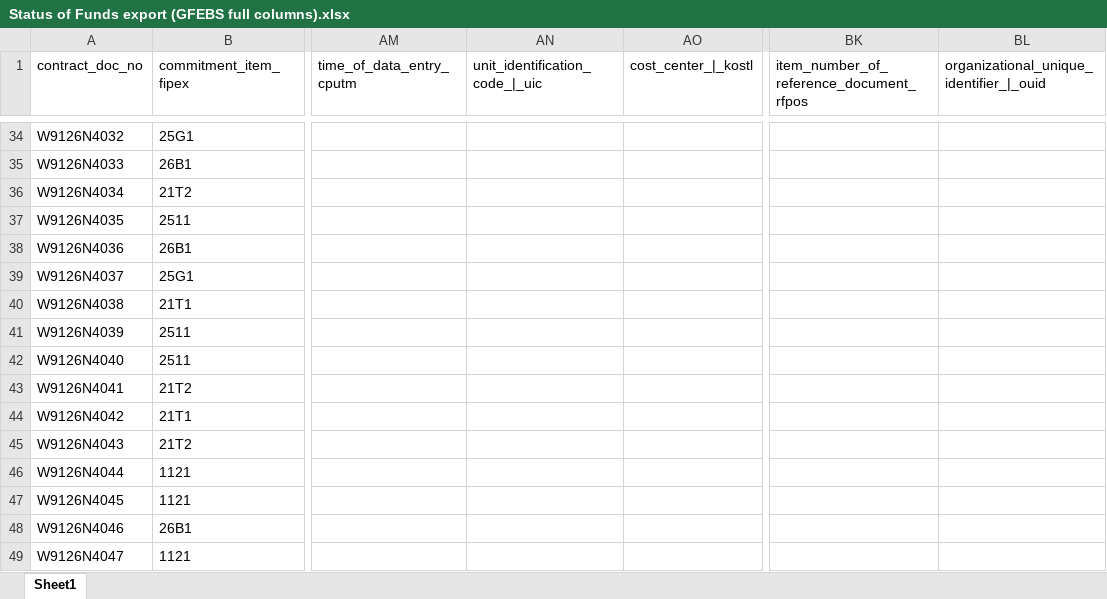
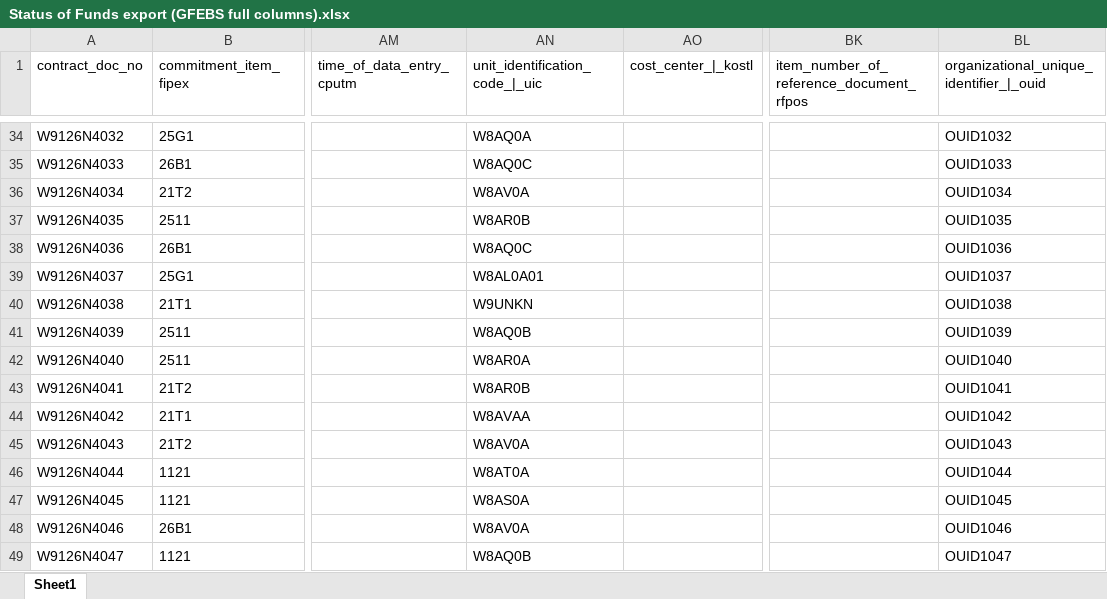
Before and after one commit to Coleslaw510/g3-dashboard, an Excel workbook: samples/gfebs/Status of Funds export (GFEBS full columns).xlsx, sheet Sheet1, drawn as a sheet; only a part is shown, gaps mark what is left out; values as stored, in another font and other column widths than the file's, no borders; the diff covers the shown part only; the diff names each change by its address in the sheet, - before the commit and + after, or states it on an @@ line.

```diff
--- a/samples/gfebs/Status of Funds export (GFEBS full columns).xlsx (sheet Sheet1)
+++ b/samples/gfebs/Status of Funds export (GFEBS full columns).xlsx (sheet Sheet1)
-AN34 (unit_identification_code_|_uic): (empty)
+AN34 (unit_identification_code_|_uic): W8AQ0A
-BL34: (empty)
+BL34: OUID1032
-AN35 (unit_identification_code_|_uic): (empty)
+AN35 (unit_identification_code_|_uic): W8AQ0C
-BL35: (empty)
+BL35: OUID1033
-AN36 (unit_identification_code_|_uic): (empty)
+AN36 (unit_identification_code_|_uic): W8AV0A
-BL36: (empty)
+BL36: OUID1034
-AN37 (unit_identification_code_|_uic): (empty)
+AN37 (unit_identification_code_|_uic): W8AR0B
-BL37: (empty)
+BL37: OUID1035
-AN38 (unit_identification_code_|_uic): (empty)
+AN38 (unit_identification_code_|_uic): W8AQ0C
-BL38: (empty)
+BL38: OUID1036
-AN39 (unit_identification_code_|_uic): (empty)
+AN39 (unit_identification_code_|_uic): W8AL0A01
-BL39: (empty)
+BL39: OUID1037
-AN40 (unit_identification_code_|_uic): (empty)
+AN40 (unit_identification_code_|_uic): W9UNKN
-BL40: (empty)
+BL40: OUID1038
-AN41 (unit_identification_code_|_uic): (empty)
+AN41 (unit_identification_code_|_uic): W8AQ0B
-BL41: (empty)
+BL41: OUID1039
-AN42 (unit_identification_code_|_uic): (empty)
+AN42 (unit_identification_code_|_uic): W8AR0A
-BL42: (empty)
+BL42: OUID1040
-AN43 (unit_identification_code_|_uic): (empty)
+AN43 (unit_identification_code_|_uic): W8AR0B
-BL43: (empty)
+BL43: OUID1041
-AN44 (unit_identification_code_|_uic): (empty)
+AN44 (unit_identification_code_|_uic): W8AVAA
-BL44: (empty)
+BL44: OUID1042
-AN45 (unit_identification_code_|_uic): (empty)
+AN45 (unit_identification_code_|_uic): W8AV0A
-BL45: (empty)
+BL45: OUID1043
-AN46 (unit_identification_code_|_uic): (empty)
+AN46 (unit_identification_code_|_uic): W8AT0A
-BL46: (empty)
+BL46: OUID1044
-AN47 (unit_identification_code_|_uic): (empty)
+AN47 (unit_identification_code_|_uic): W8AS0A
-BL47: (empty)
+BL47: OUID1045
-AN48 (unit_identification_code_|_uic): (empty)
+AN48 (unit_identification_code_|_uic): W8AV0A
-BL48: (empty)
+BL48: OUID1046
-AN49 (unit_identification_code_|_uic): (empty)
+AN49 (unit_identification_code_|_uic): W8AQ0B
-BL49: (empty)
+BL49: OUID1047
```
Also changed, not shown: 1243 edited cells elsewhere in this sheet, samples/G3 Master Key.xlsx, samples/Status of Funds export.xlsx, 16 other files.
